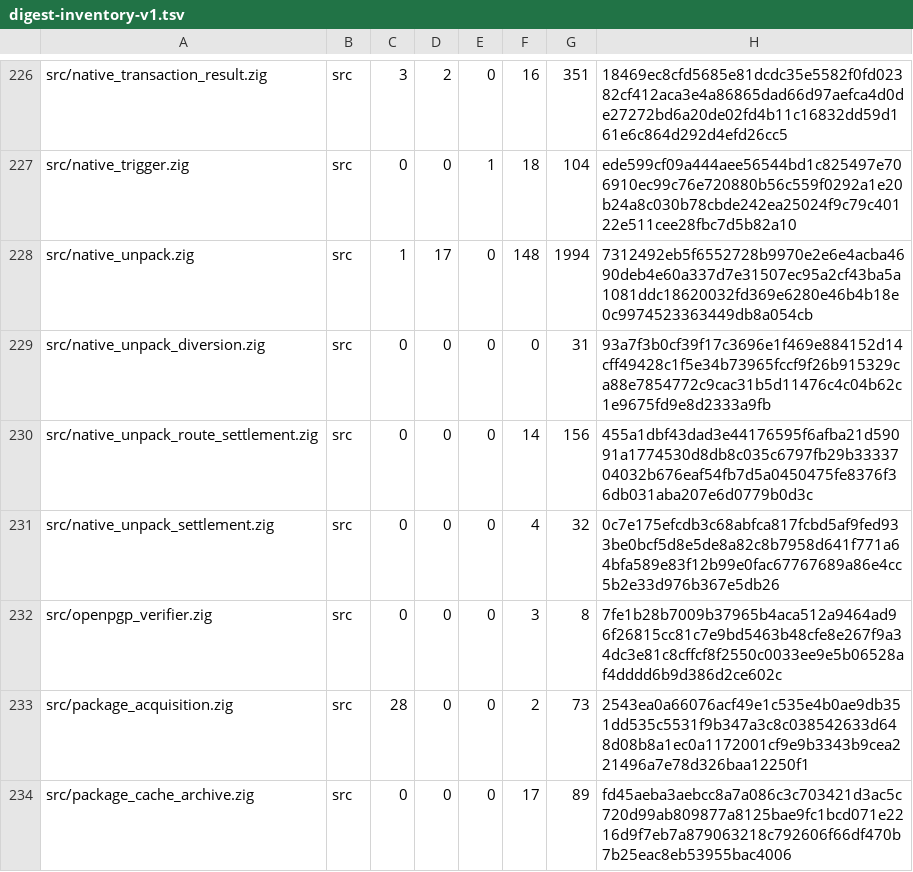
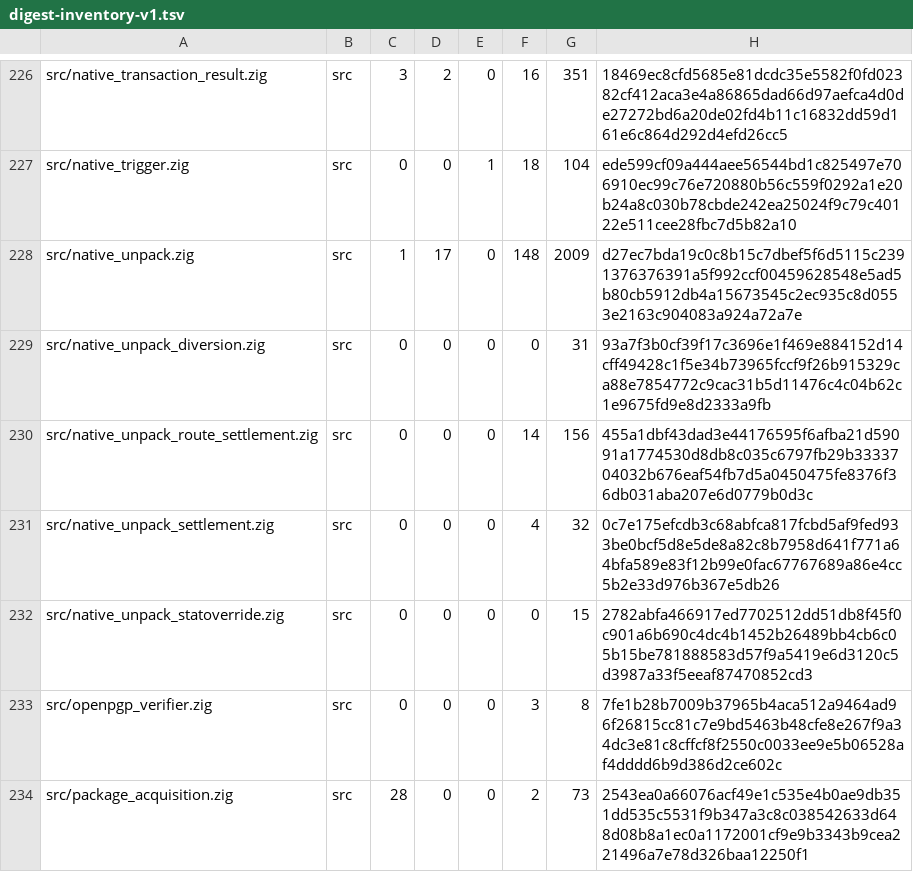
Before and after one commit to cataggar/debz, a TSV file: security/digest-inventory-v1.tsv, drawn as a sheet; only a part is shown, gaps mark what is left out; the shorter side is filled out with more unchanged rows.

```diff
--- a/security/digest-inventory-v1.tsv
+++ b/security/digest-inventory-v1.tsv
@@ -227,3 +227,3 @@ src/native_transaction_result.zig	src	3	2	0	16	351	18469ec8cfd5685e81dcdc35e5582
 src/native_trigger.zig	src	0	0	1	18	104	ede599cf09a444aee56544bd1c825497e706910ec99c76e720880b56c559f0292a1e20b24a8c030b78cbde242ea25024f9c79c40122e511cee28fbc7d5b82a10
-src/native_unpack.zig	src	1	17	0	148	1994	7312492eb5f6552728b9970e2e6e4acba4690deb4e60a337d7e31507ec95a2cf43ba5a1081ddc18620032fd369e6280e46b4b18e0c9974523363449db8a054cb
+src/native_unpack.zig	src	1	17	0	148	2009	d27ec7bda19c0c8b15c7dbef5f6d5115c2391376376391a5f992ccf00459628548e5ad5b80cb5912db4a15673545c2ec935c8d0553e2163c904083a924a72a7e
 src/native_unpack_diversion.zig	src	0	0	0	0	31	93a7f3b0cf39f17c3696e1f469e884152d14cff49428c1f5e34b73965fccf9f26b915329ca88e7854772c9cac31b5d11476c4c04b62c1e9675fd9e8d2333a9fb
@@ -231,2 +231,3 @@ src/native_unpack_route_settlement.zig	src	0	0	0	14	156	455a1dbf43dad3e44176595f
 src/native_unpack_settlement.zig	src	0	0	0	4	32	0c7e175efcdb3c68abfca817fcbd5af9fed933be0bcf5d8e5de8a82c8b7958d641f771a64bfa589e83f12b99e0fac67767689a86e4cc5b2e33d976b367e5db26
+src/native_unpack_statoverride.zig	src	0	0	0	0	15	2782abfa466917ed7702512dd51db8f45f0c901a6b690c4dc4b1452b26489bb4cb6c05b15be781888583d57f9a5419e6d3120c5d3987a33f5eeaf87470852cd3
 src/openpgp_verifier.zig	src	0	0	0	3	8	7fe1b28b7009b37965b4aca512a9464ad96f26815cc81c7e9bd5463b48cfe8e267f9a34dc3e81c8cffcf8f2550c0033ee9e5b06528af4dddd6b9d386d2ce602c
```
Also changed, not shown: 10 other files.
